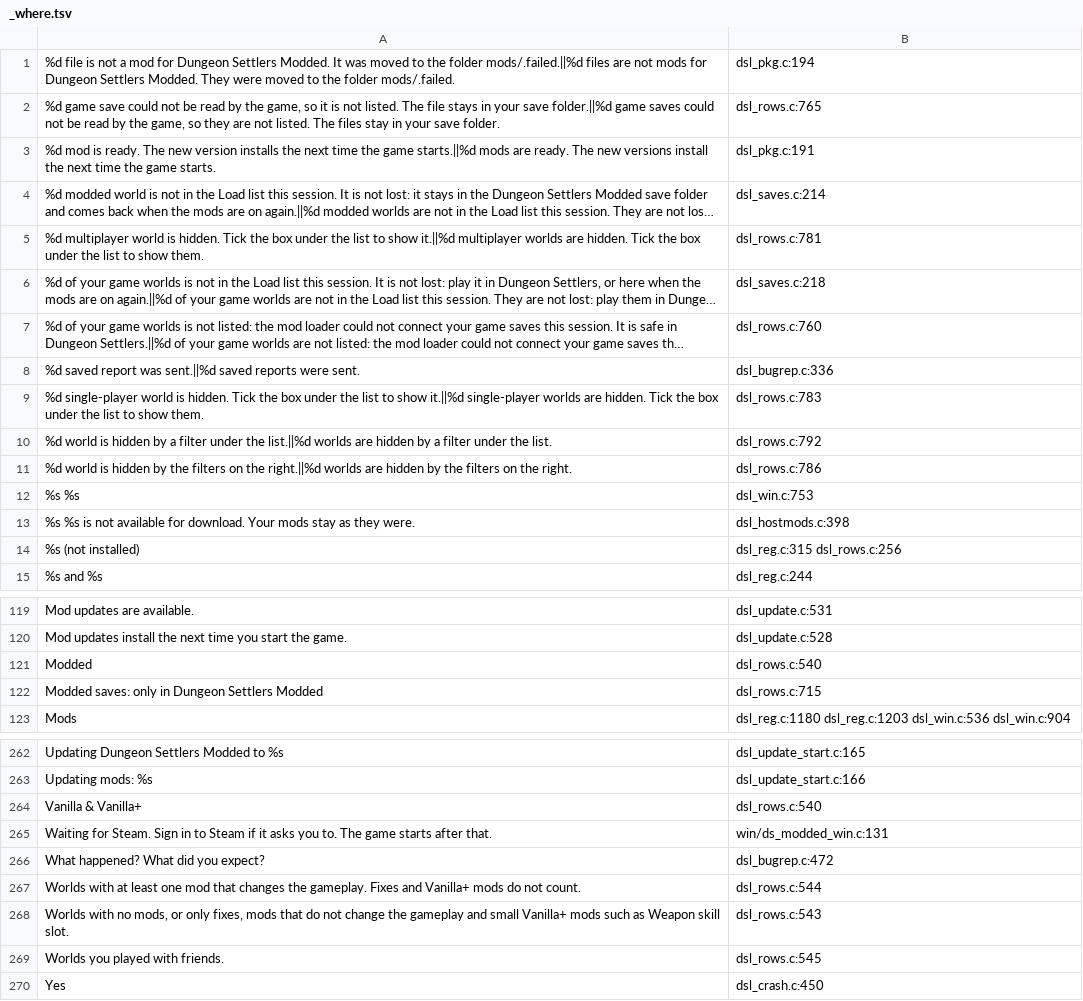
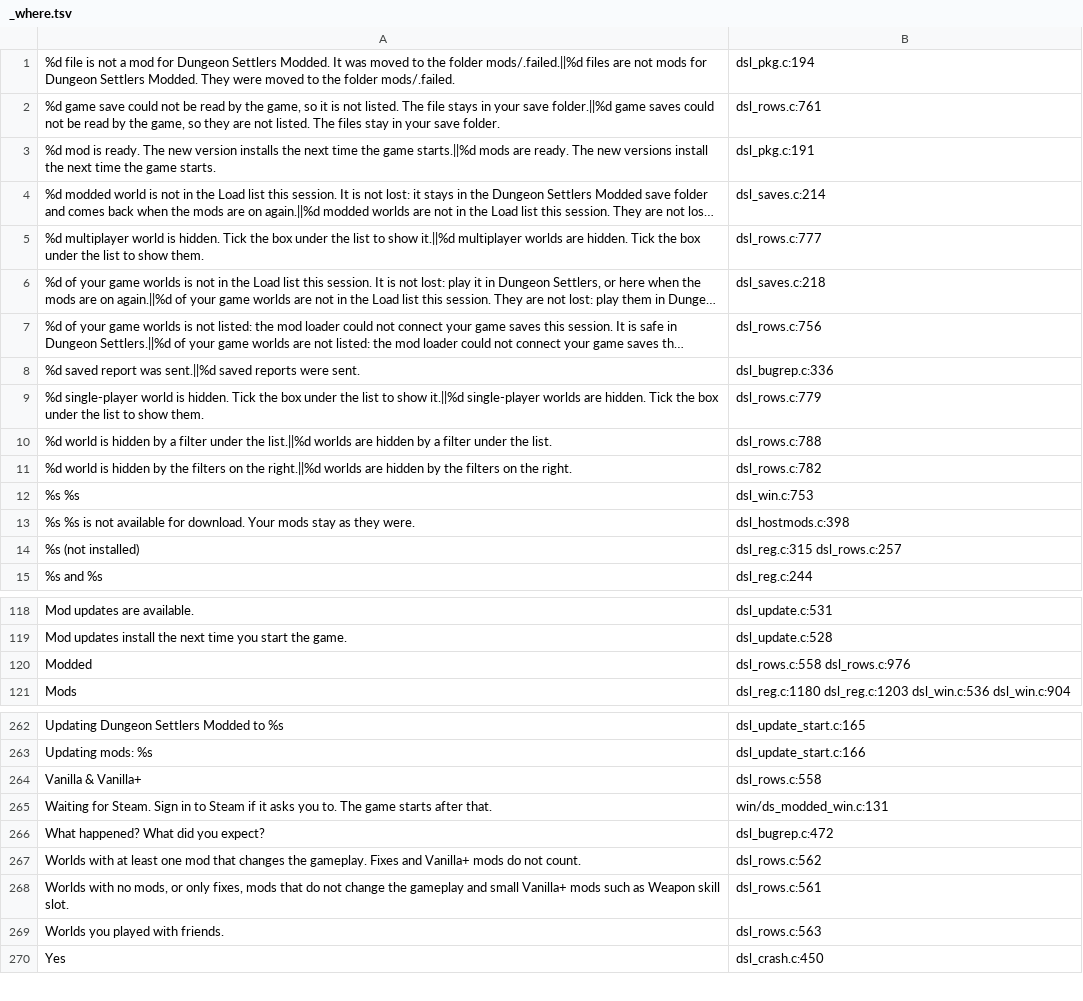
Before and after one commit to AmfiLogos/ds_modloader, a TSV file: loader/lang/_where.tsv, drawn as a sheet; only a part is shown, gaps mark what is left out; long unchanged cells end in …; removed rows and columns are numbered as before the commit, all else as after; the diff covers the shown part only; the diff names each change by its address in the sheet, - before the commit and + after, or states it on an @@ line.

```diff
--- a/loader/lang/_where.tsv
+++ b/loader/lang/_where.tsv
-B2: dsl_rows.c:765
+B2: dsl_rows.c:761
-B5: dsl_rows.c:781
+B5: dsl_rows.c:777
-B7: dsl_rows.c:760
+B7: dsl_rows.c:756
-B9: dsl_rows.c:783
+B9: dsl_rows.c:779
-B10: dsl_rows.c:792
+B10: dsl_rows.c:788
-B11: dsl_rows.c:786
+B11: dsl_rows.c:782
-B14: dsl_reg.c:315 dsl_rows.c:256
+B14: dsl_reg.c:315 dsl_rows.c:257
-B120: dsl_rows.c:540
+B120: dsl_rows.c:558 dsl_rows.c:976
-row 122: Modded saves: only in Dungeon Settlers Modded | dsl_rows.c:715
-B264: dsl_rows.c:540
+B264: dsl_rows.c:558
-B267: dsl_rows.c:544
+B267: dsl_rows.c:562
-B268: dsl_rows.c:543
+B268: dsl_rows.c:561
-B269: dsl_rows.c:545
+B269: dsl_rows.c:563
```
Also changed, not shown: 2 added rows, 1 removed row and 12 edited cells elsewhere in this file, docs/hooks.tsv, 18 other files.
